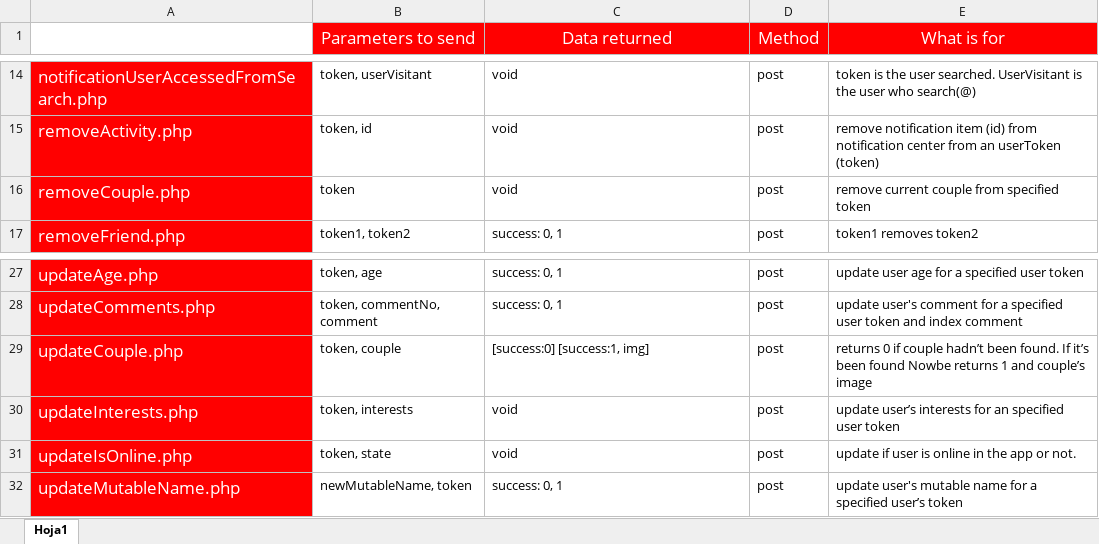
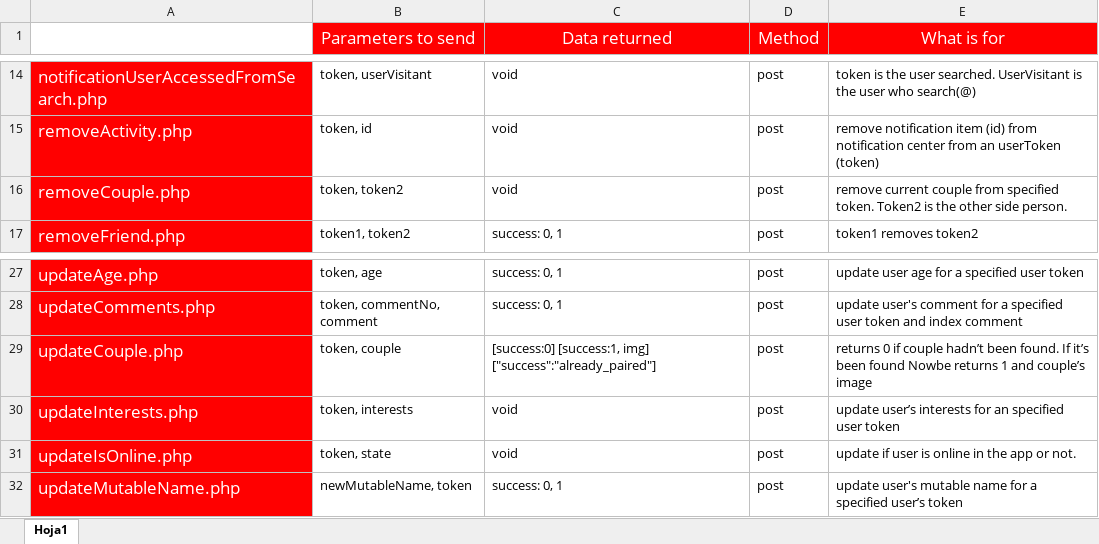
Before and after one commit to sleepyfran/nowbe-android, an Excel workbook: Nowbe API.xlsx, sheet Hoja1, drawn as a sheet; only a part is shown, gaps mark what is left out; values as stored, in another font and other column widths than the file's, no borders; the diff names each change by its address in the sheet, - before the commit and + after, or states it on an @@ line.

Commit message:
Add files via upload

```diff
--- a/Nowbe API.xlsx (sheet Hoja1)
+++ b/Nowbe API.xlsx (sheet Hoja1)
-B16 (Parameters to send): token
+B16 (Parameters to send): token, token2
-E16 (What is for): …from specified token
+E16 (What is for): …from specified token. Token2 is the other side person.
-C29 (Data returned): [success:0] [success:1, img]
+C29 (Data returned): [success:0] [success:1, img] ["success":"already_paired"]
```
